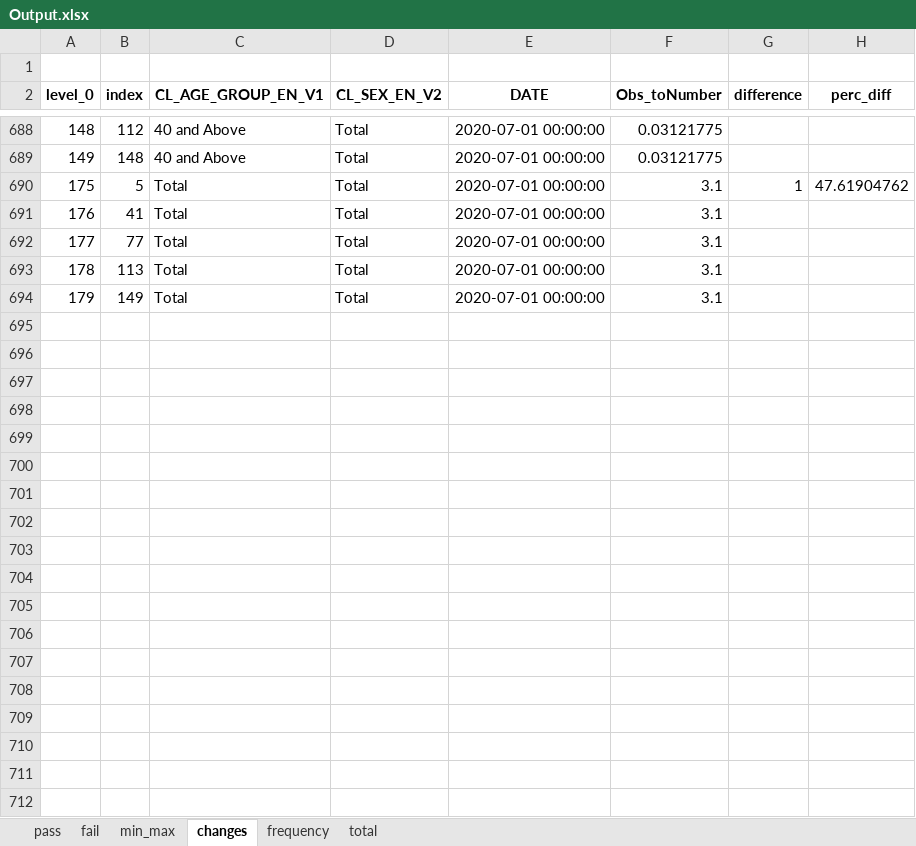
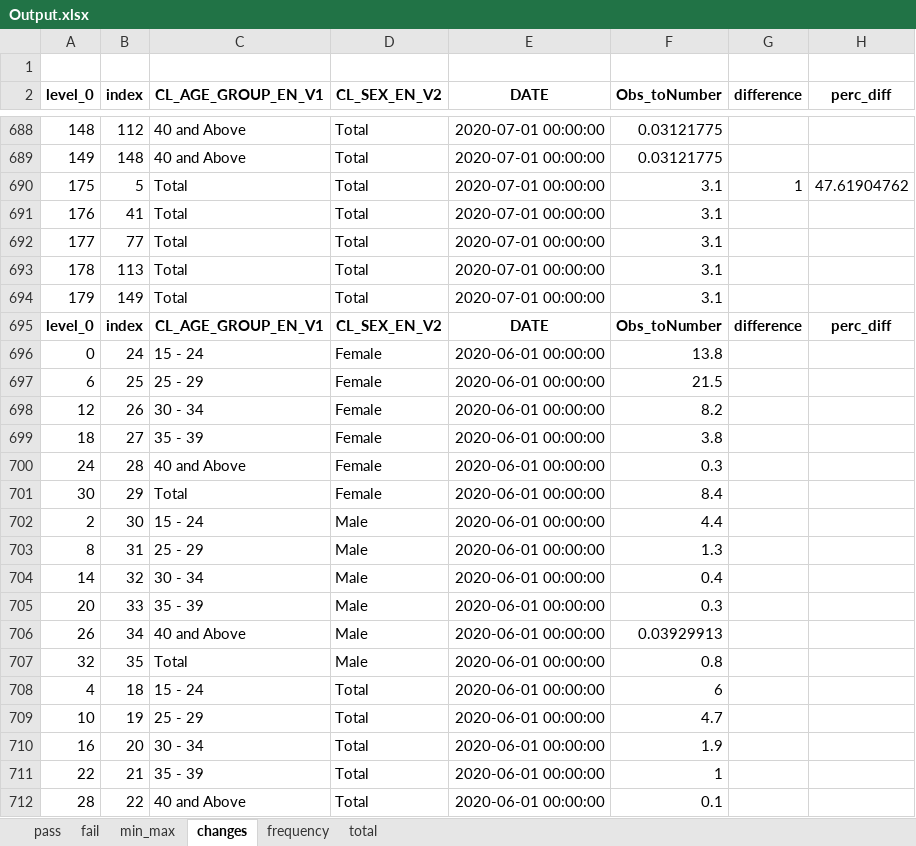
Before and after one commit to TamaraAbugharbieh/epub, an Excel workbook: Output.xlsx, sheet changes, drawn as a sheet; only a part is shown, gaps mark what is left out; values as stored, in another font and other column widths than the file's, no borders; the diff covers the shown part only; the diff names each change by its address in the sheet, - before the commit and + after, or states it on an @@ line.

```diff
--- a/Output.xlsx (sheet changes)
+++ b/Output.xlsx (sheet changes)
+row 695: level_0 | index | CL_AGE_GROUP_EN_V1 | CL_SEX_EN_V2 | DATE | Obs_toNumber | difference | perc_diff
+row 696: 0 | 24 | 15 - 24 | Female | 2020-06-01 00:00:00 | 13.8
+row 697: 6 | 25 | 25 - 29 | Female | 2020-06-01 00:00:00 | 21.5
+row 698: 12 | 26 | 30 - 34 | Female | 2020-06-01 00:00:00 | 8.2
+row 699: 18 | 27 | 35 - 39 | Female | 2020-06-01 00:00:00 | 3.8
+row 700: 24 | 28 | 40 and Above | Female | 2020-06-01 00:00:00 | 0.3
+row 701: 30 | 29 | Total | Female | 2020-06-01 00:00:00 | 8.4
+row 702: 2 | 30 | 15 - 24 | Male | 2020-06-01 00:00:00 | 4.4
+row 703: 8 | 31 | 25 - 29 | Male | 2020-06-01 00:00:00 | 1.3
+row 704: 14 | 32 | 30 - 34 | Male | 2020-06-01 00:00:00 | 0.4
+row 705: 20 | 33 | 35 - 39 | Male | 2020-06-01 00:00:00 | 0.3
+row 706: 26 | 34 | 40 and Above | Male | 2020-06-01 00:00:00 | 0.03929913
+row 707: 32 | 35 | Total | Male | 2020-06-01 00:00:00 | 0.8
+row 708: 4 | 18 | 15 - 24 | Total | 2020-06-01 00:00:00 | 6
+row 709: 10 | 19 | 25 - 29 | Total | 2020-06-01 00:00:00 | 4.7
+row 710: 16 | 20 | 30 - 34 | Total | 2020-06-01 00:00:00 | 1.9
+row 711: 22 | 21 | 35 - 39 | Total | 2020-06-01 00:00:00 | 1
+row 712: 28 | 22 | 40 and Above | Total | 2020-06-01 00:00:00 | 0.1
```
Also changed, not shown: 203 added rows elsewhere in this sheet, sheet pass, sheet min_max, sheet fail, sheet total, sheet frequency, all.xlsx, 5 other files.
